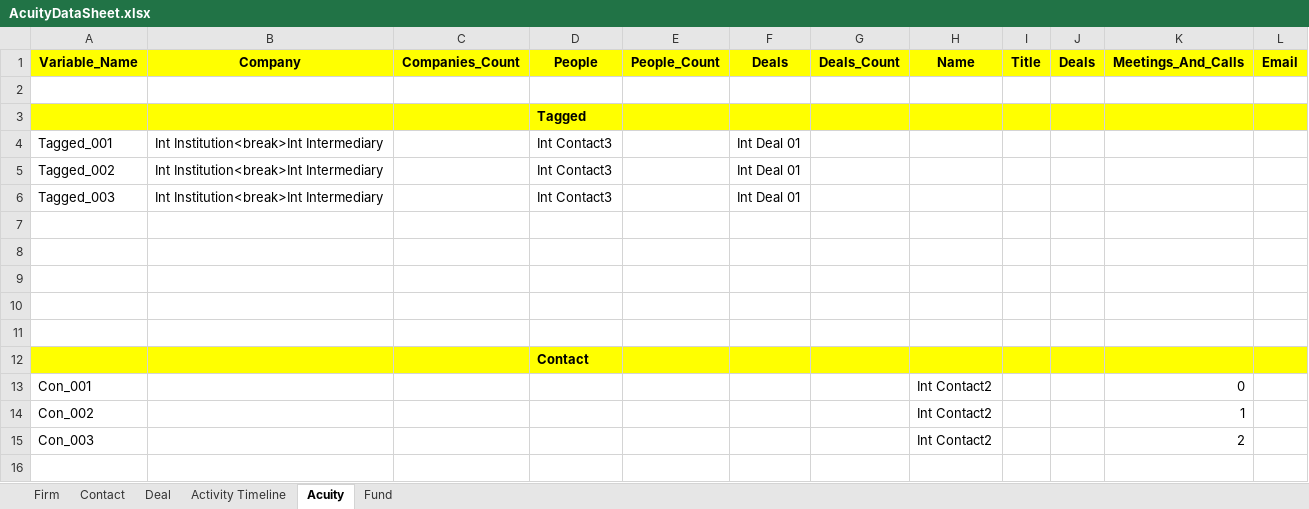
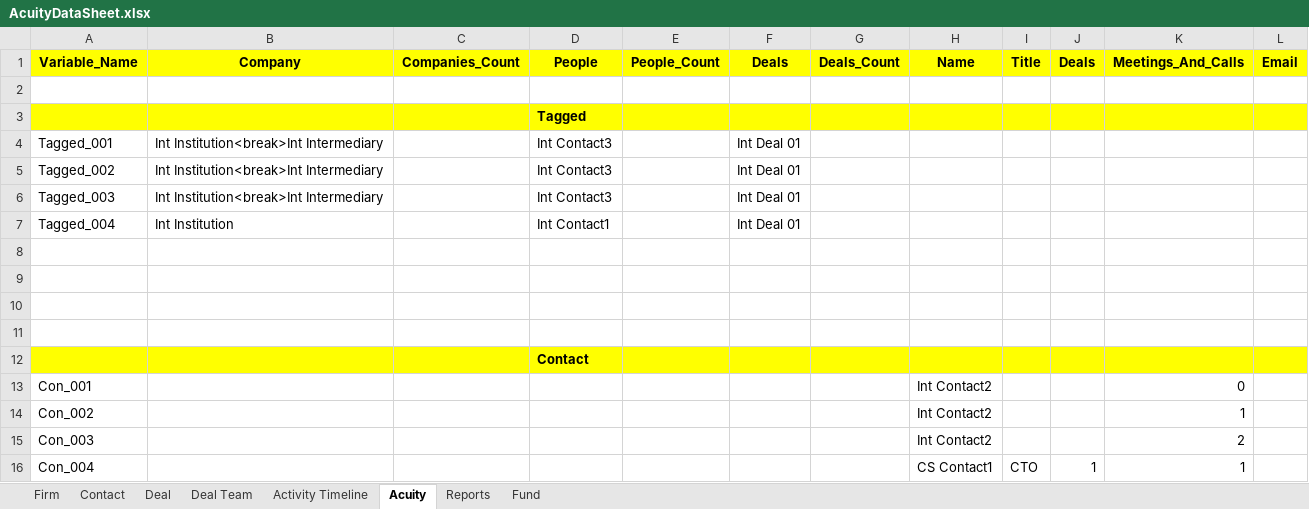
Before and after one commit to NitinNavatar/PE4.7, an Excel workbook: AcuityDataSheet.xlsx, sheet Acuity, drawn as a sheet; values as stored, in another font and other column widths than the file's, no borders; the diff names each change by its address in the sheet, - before the commit and + after, or states it on an @@ line.

```diff
--- a/AcuityDataSheet.xlsx (sheet Acuity)
+++ b/AcuityDataSheet.xlsx (sheet Acuity)
+sheet tab: Deal Team
+sheet tab: Reports
-row 7: (empty)
+row 7: Tagged_004 | Int Institution |  | Int Contact1 |  | Int Deal 01
+row 16: Con_004 |  |  |  |  |  |  | CS Contact1 | CTO | 1 | 1
```
Also changed, not shown: sheet Activity Timeline, sheet Contact, sheet Firm, sheet Deal, TestCases.xlsx, 1 other file.
